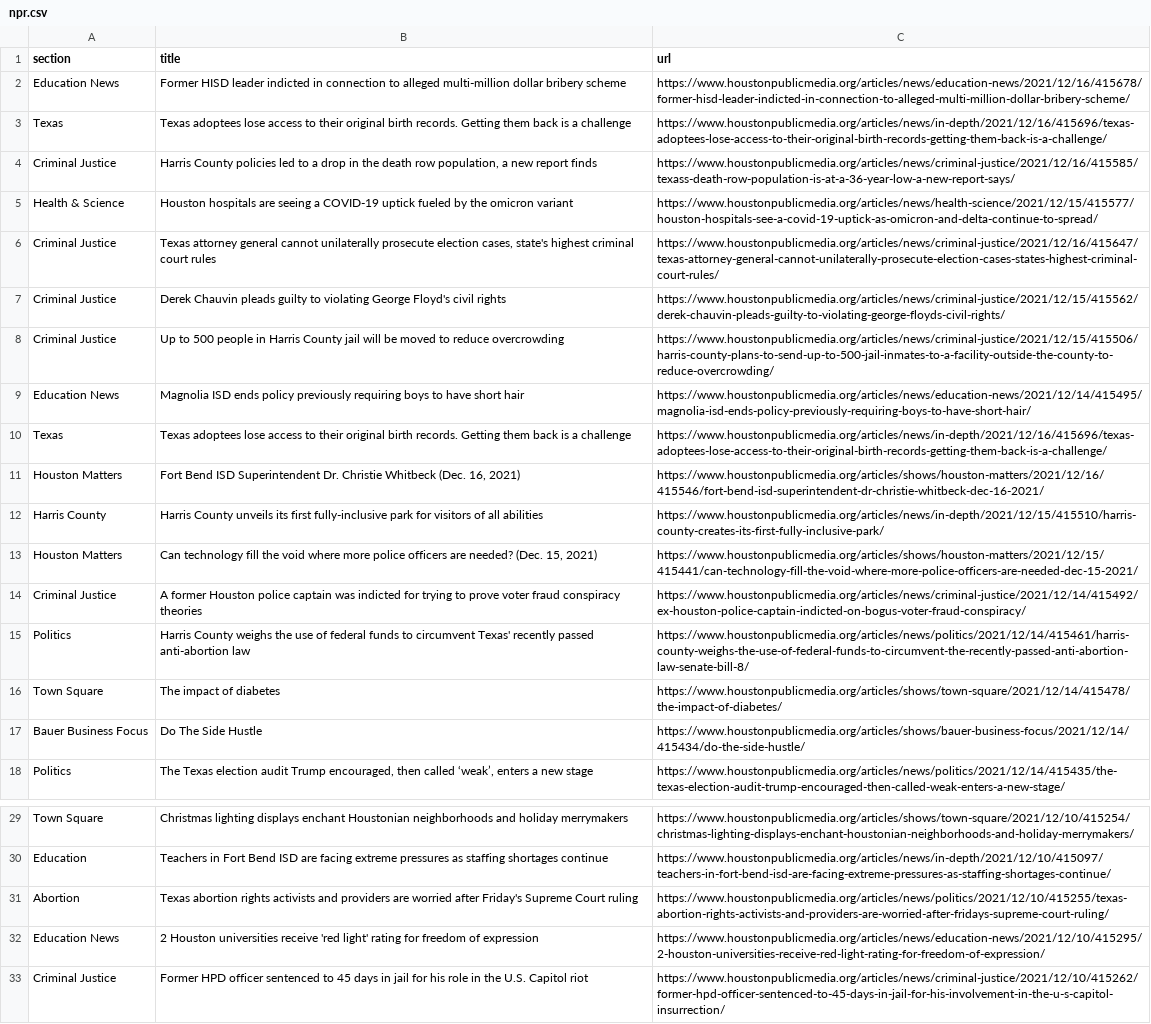
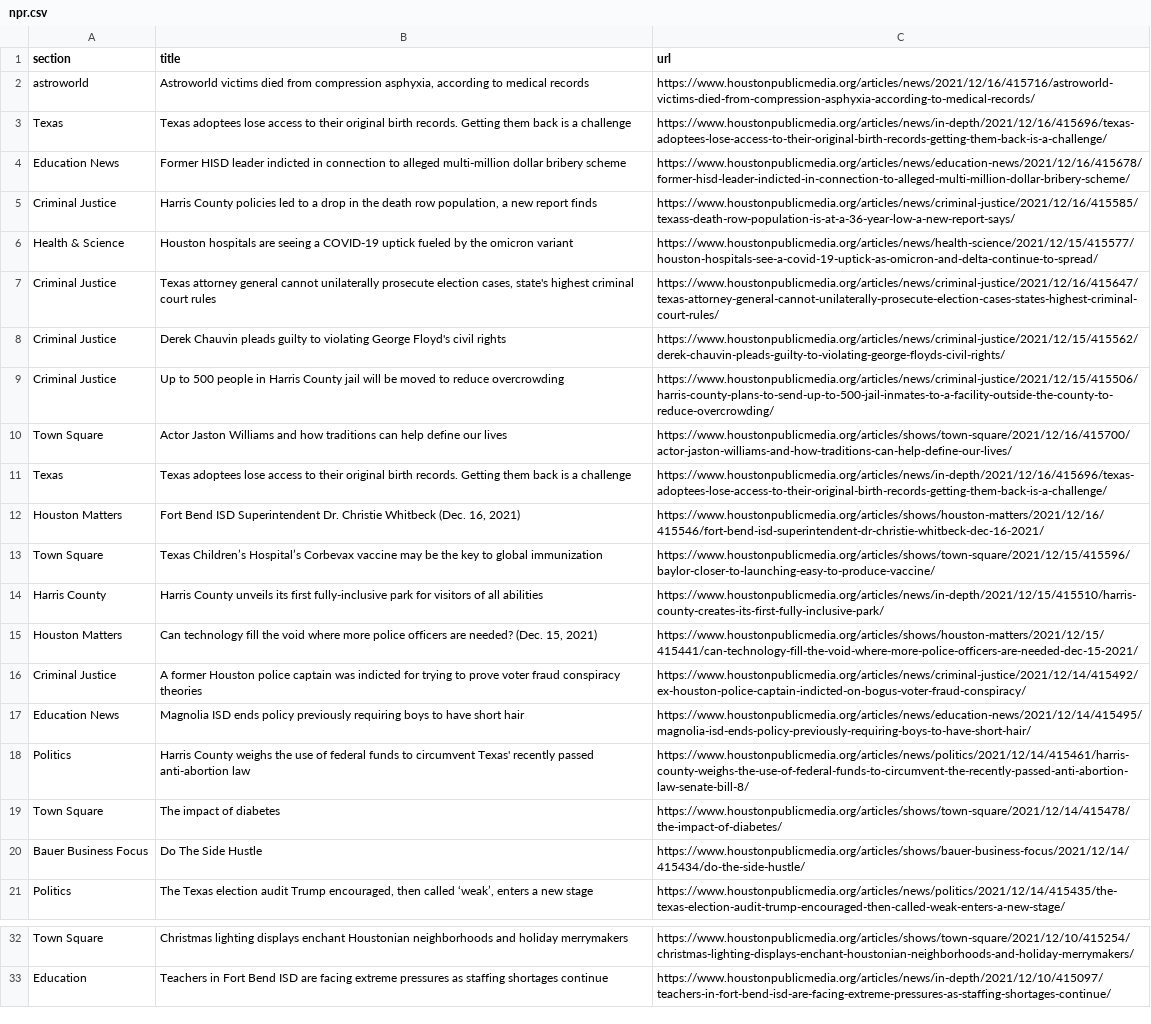
Before and after one commit to srjouppi/auto-scraper, a CSV file: npr.csv, drawn as a sheet; only a part is shown, gaps mark what is left out.

```diff
--- a/npr.csv
+++ b/npr.csv
@@ -1,4 +1,5 @@
 section,title,url
+astroworld,"Astroworld victims died from compression asphyxia, according to medical records",https://www.houstonpublicmedia.org/articles/news/2021/12/16/415716/astroworld-victims-died-from-compression-asphyxia-according-to-medical-records/
+Texas,Texas adoptees lose access to their original birth records. Getting them back is a challenge,https://www.houstonpublicmedia.org/articles/news/in-depth/2021/12/16/415696/texas-adoptees-lose-access-to-their-original-birth-records-getting-them-back-is-a-challenge/
 Education News,Former HISD leader indicted in connection to alleged multi-million dollar bribery scheme,https://www.houstonpublicmedia.org/articles/news/education-news/2021/12/16/415678/former-hisd-leader-indicted-in-connection-to-alleged-multi-million-dollar-bribery-scheme/
-Texas,Texas adoptees lose access to their original birth records. Getting them back is a challenge,https://www.houstonpublicmedia.org/articles/news/in-depth/2021/12/16/415696/texas-adoptees-lose-access-to-their-original-birth-records-getting-them-back-is-a-challenge/
 Criminal Justice,"Harris County policies led to a drop in the death row population, a new report finds",https://www.houstonpublicmedia.org/articles/news/criminal-justice/2021/12/16/415585/texass-death-row-population-is-at-a-36-year-low-a-new-report-says/
@@ -8,5 +9,6 @@ Criminal Justice,Derek Chauvin pleads guilty to violating George Floyd's civil r
 Criminal Justice,Up to 500 people in Harris County jail will be moved to reduce overcrowding,https://www.houstonpublicmedia.org/articles/news/criminal-justice/2021/12/15/415506/harris-county-plans-to-send-up-to-500-jail-inmates-to-a-facility-outside-the-county-to-reduce-overcrowding/
-Education News,Magnolia ISD ends policy previously requiring boys to have short hair,https://www.houstonpublicmedia.org/articles/news/education-news/2021/12/14/415495/magnolia-isd-ends-policy-previously-requiring-boys-to-have-short-hair/
+Town Square,Actor Jaston Williams and how traditions can help define our lives,https://www.houstonpublicmedia.org/articles/shows/town-square/2021/12/16/415700/actor-jaston-williams-and-how-traditions-can-help-define-our-lives/
 Texas,Texas adoptees lose access to their original birth records. Getting them back is a challenge,https://www.houstonpublicmedia.org/articles/news/in-depth/2021/12/16/415696/texas-adoptees-lose-access-to-their-original-birth-records-getting-them-back-is-a-challenge/
 Houston Matters,"Fort Bend ISD Superintendent Dr. Christie Whitbeck (Dec. 16, 2021)",https://www.houstonpublicmedia.org/articles/shows/houston-matters/2021/12/16/415546/fort-bend-isd-superintendent-dr-christie-whitbeck-dec-16-2021/
+Town Square,Texas Children’s Hospital’s Corbevax vaccine may be the key to global immunization,https://www.houstonpublicmedia.org/articles/shows/town-square/2021/12/15/415596/baylor-closer-to-launching-easy-to-produce-vaccine/
 Harris County,Harris County unveils its first fully-inclusive park for visitors of all abilities,https://www.houstonpublicmedia.org/articles/news/in-depth/2021/12/15/415510/harris-county-creates-its-first-fully-inclusive-park/
@@ -14,2 +16,3 @@ Houston Matters,"Can technology fill the void where more police officers are nee
 Criminal Justice,A former Houston police captain was indicted for trying to prove voter fraud conspiracy theories,https://www.houstonpublicmedia.org/articles/news/criminal-justice/2021/12/14/415492/ex-houston-police-captain-indicted-on-bogus-voter-fraud-conspiracy/
+Education News,Magnolia ISD ends policy previously requiring boys to have short hair,https://www.houstonpublicmedia.org/articles/news/education-news/2021/12/14/415495/magnolia-isd-ends-policy-previously-requiring-boys-to-have-short-hair/
 Politics,Harris County weighs the use of federal funds to circumvent Texas' recently passed anti-abortion law,https://www.houstonpublicmedia.org/articles/news/politics/2021/12/14/415461/harris-county-weighs-the-use-of-federal-funds-to-circumvent-the-recently-passed-anti-abortion-law-senate-bill-8/
@@ -30,4 +33 @@ Town Square,Christmas lighting displays enchant Houstonian neighborhoods and hol
 Education,Teachers in Fort Bend ISD are facing extreme pressures as staffing shortages continue,https://www.houstonpublicmedia.org/articles/news/in-depth/2021/12/10/415097/teachers-in-fort-bend-isd-are-facing-extreme-pressures-as-staffing-shortages-continue/
-Abortion,Texas abortion rights activists and providers are worried after Friday's Supreme Court ruling,https://www.houstonpublicmedia.org/articles/news/politics/2021/12/10/415255/texas-abortion-rights-activists-and-providers-are-worried-after-fridays-supreme-court-ruling/
-Education News,2 Houston universities receive 'red light' rating for freedom of expression,https://www.houstonpublicmedia.org/articles/news/education-news/2021/12/10/415295/2-houston-universities-receive-red-light-rating-for-freedom-of-expression/
-Criminal Justice,Former HPD officer sentenced to 45 days in jail for his role in the U.S. Capitol riot,https://www.houstonpublicmedia.org/articles/news/criminal-justice/2021/12/10/415262/former-hpd-officer-sentenced-to-45-days-in-jail-for-his-involvement-in-the-u-s-capitol-insurrection/
```
